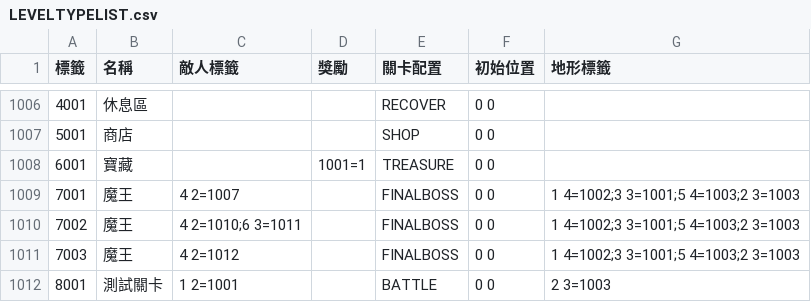
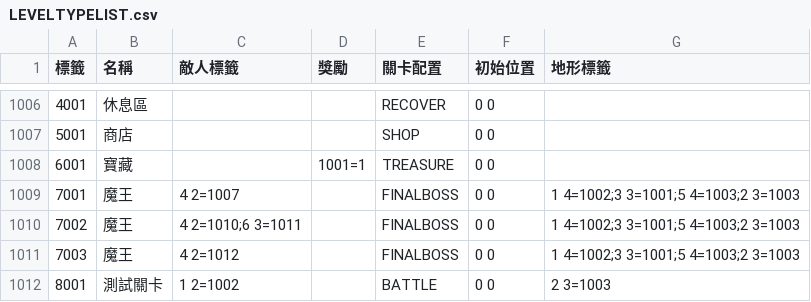
Before and after one commit to yucheng0210/Card, a CSV file: Assets/StreamingAssets/LEVELTYPELIST.csv, drawn as a sheet; only a part is shown, gaps mark what is left out.

```diff
--- a/Assets/StreamingAssets/LEVELTYPELIST.csv
+++ b/Assets/StreamingAssets/LEVELTYPELIST.csv
@@ -1011,2 +1011,2 @@
 7003,魔王,4 2=1012,,FINALBOSS,0 0,1 4=1002;3 3=1001;5 4=1003;2 3=1003
-8001,測試關卡,1 2=1001,,BATTLE,0 0,2 3=1003
+8001,測試關卡,1 2=1002,,BATTLE,0 0,2 3=1003
```
Also changed, not shown: 3 other files.
